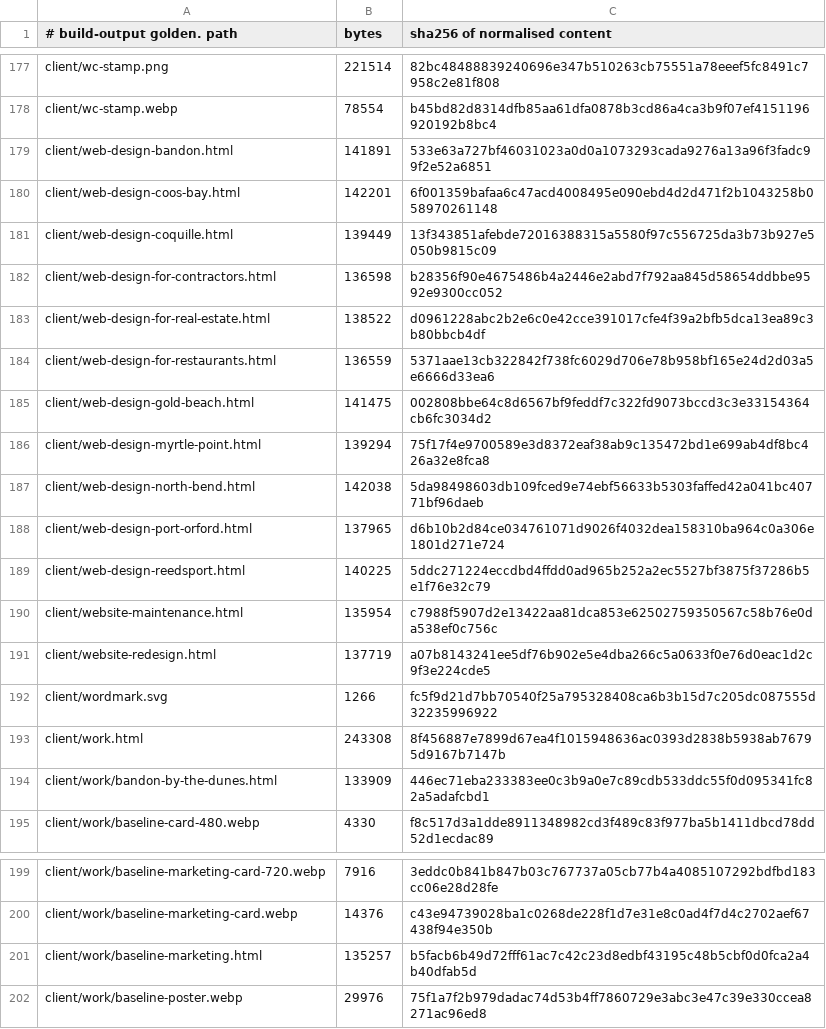
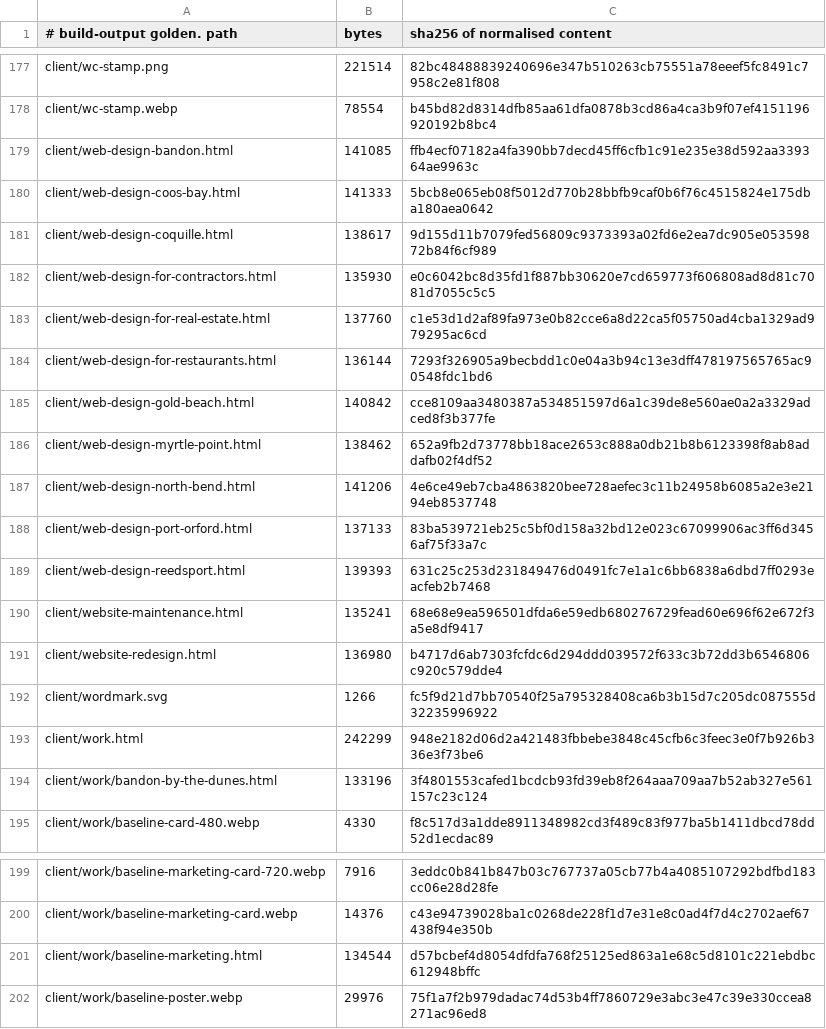
Before and after one commit to Preston2012/winterscode, a TSV file: .goldens/manifest.tsv, drawn as a sheet; only a part is shown, gaps mark what is left out; the diff covers the shown part only.

```diff
--- a/.goldens/manifest.tsv
+++ b/.goldens/manifest.tsv
@@ -178,18 +178,18 @@ client/wc-stamp.png	221514	82bc48488839240696e347b510263cb75551a78eeef5fc8491c79
 client/wc-stamp.webp	78554	b45bd82d8314dfb85aa61dfa0878b3cd86a4ca3b9f07ef4151196920192b8bc4
-client/web-design-bandon.html	141891	533e63a727bf46031023a0d0a1073293cada9276a13a96f3fadc99f2e52a6851
-client/web-design-coos-bay.html	142201	6f001359bafaa6c47acd4008495e090ebd4d2d471f2b1043258b058970261148
-client/web-design-coquille.html	139449	13f343851afebde72016388315a5580f97c556725da3b73b927e5050b9815c09
-client/web-design-for-contractors.html	136598	b28356f90e4675486b4a2446e2abd7f792aa845d58654ddbbe9592e9300cc052
-client/web-design-for-real-estate.html	138522	d0961228abc2b2e6c0e42cce391017cfe4f39a2bfb5dca13ea89c3b80bbcb4df
-client/web-design-for-restaurants.html	136559	5371aae13cb322842f738fc6029d706e78b958bf165e24d2d03a5e6666d33ea6
-client/web-design-gold-beach.html	141475	002808bbe64c8d6567bf9feddf7c322fd9073bccd3c3e33154364cb6fc3034d2
-client/web-design-myrtle-point.html	139294	75f17f4e9700589e3d8372eaf38ab9c135472bd1e699ab4df8bc426a32e8fca8
-client/web-design-north-bend.html	142038	5da98498603db109fced9e74ebf56633b5303faffed42a041bc40771bf96daeb
-client/web-design-port-orford.html	137965	d6b10b2d84ce034761071d9026f4032dea158310ba964c0a306e1801d271e724
-client/web-design-reedsport.html	140225	5ddc271224eccdbd4ffdd0ad965b252a2ec5527bf3875f37286b5e1f76e32c79
-client/website-maintenance.html	135954	c7988f5907d2e13422aa81dca853e62502759350567c58b76e0da538ef0c756c
-client/website-redesign.html	137719	a07b8143241ee5df76b902e5e4dba266c5a0633f0e76d0eac1d2c9f3e224cde5
+client/web-design-bandon.html	141085	ffb4ecf07182a4fa390bb7decd45ff6cfb1c91e235e38d592aa339364ae9963c
+client/web-design-coos-bay.html	141333	5bcb8e065eb08f5012d770b28bbfb9caf0b6f76c4515824e175dba180aea0642
+client/web-design-coquille.html	138617	9d155d11b7079fed56809c9373393a02fd6e2ea7dc905e05359872b84f6cf989
+client/web-design-for-contractors.html	135930	e0c6042bc8d35fd1f887bb30620e7cd659773f606808ad8d81c7081d7055c5c5
+client/web-design-for-real-estate.html	137760	c1e53d1d2af89fa973e0b82cce6a8d22ca5f05750ad4cba1329ad979295ac6cd
+client/web-design-for-restaurants.html	136144	7293f326905a9becbdd1c0e04a3b94c13e3dff478197565765ac90548fdc1bd6
+client/web-design-gold-beach.html	140842	cce8109aa3480387a534851597d6a1c39de8e560ae0a2a3329adced8f3b377fe
+client/web-design-myrtle-point.html	138462	652a9fb2d73778bb18ace2653c888a0db21b8b6123398f8ab8addafb02f4df52
+client/web-design-north-bend.html	141206	4e6ce49eb7cba4863820bee728aefec3c11b24958b6085a2e3e2194eb8537748
+client/web-design-port-orford.html	137133	83ba539721eb25c5bf0d158a32bd12e023c67099906ac3ff6d3456af75f33a7c
+client/web-design-reedsport.html	139393	631c25c253d231849476d0491fc7e1a1c6bb6838a6dbd7ff0293eacfeb2b7468
+client/website-maintenance.html	135241	68e68e9ea596501dfda6e59edb680276729fead60e696f62e672f3a5e8df9417
+client/website-redesign.html	136980	b4717d6ab7303fcfdc6d294ddd039572f633c3b72dd3b6546806c920c579dde4
 client/wordmark.svg	1266	fc5f9d21d7bb70540f25a795328408ca6b3b15d7c205dc087555d32235996922
-client/work.html	243308	8f456887e7899d67ea4f1015948636ac0393d2838b5938ab76795d9167b7147b
-client/work/bandon-by-the-dunes.html	133909	446ec71eba233383ee0c3b9a0e7c89cdb533ddc55f0d095341fc82a5adafcbd1
+client/work.html	242299	948e2182d06d2a421483fbbebe3848c45cfb6c3feec3e0f7b926b336e3f73be6
+client/work/bandon-by-the-dunes.html	133196	3f4801553cafed1bcdcb93fd39eb8f264aaa709aa7b52ab327e561157c23c124
 client/work/baseline-card-480.webp	4330	f8c517d3a1dde8911348982cd3f489c83f977ba5b1411dbcd78dd52d1ecdac89
@@ -200,3 +200,3 @@ client/work/baseline-marketing-card-720.webp	7916	3eddc0b841b847b03c767737a05cb7
 client/work/baseline-marketing-card.webp	14376	c43e94739028ba1c0268de228f1d7e31e8c0ad4f7d4c2702aef67438f94e350b
-client/work/baseline-marketing.html	135257	b5facb6b49d72fff61ac7c42c23d8edbf43195c48b5cbf0d0fca2a4b40dfab5d
+client/work/baseline-marketing.html	134544	d57bcbef4d8054dfdfa768f25125ed863a1e68c5d8101c221ebdbc612948bffc
 client/work/baseline-poster.webp	29976	75f1a7f2b979dadac74d53b4ff7860729e3abc3e47c39e330ccea8271ac96ed8
```
Also changed, not shown: 59 edited cells elsewhere in this file, 31 other files.
